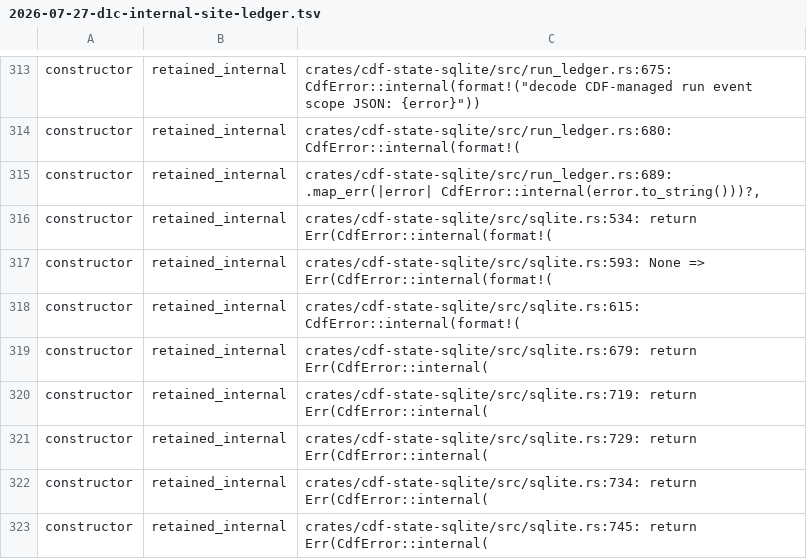
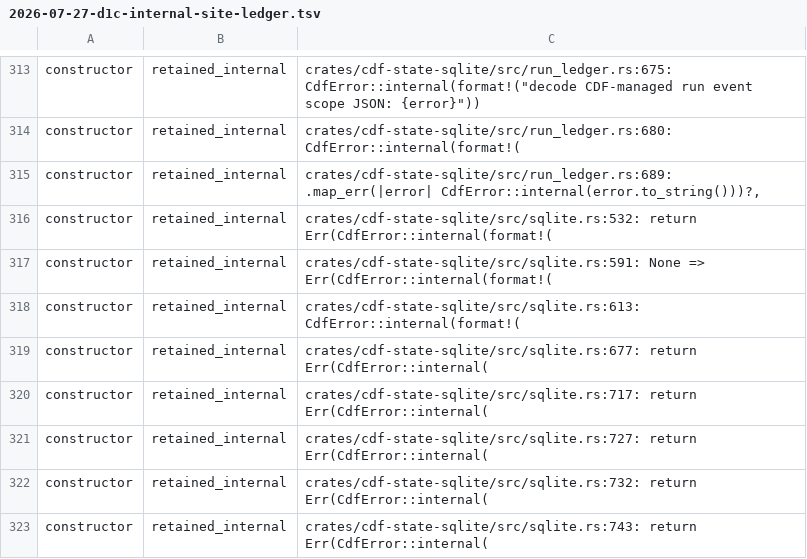
Before and after one commit to z3z1ma/cdf, a TSV file: .10x/evidence/.storage/2026-07-27-d1c-internal-site-ledger.tsv, drawn as a sheet; only a part is shown, gaps mark what is left out; the diff covers the shown part only.

Commit message:
fix: close product error ownership audit

```diff
--- a/.10x/evidence/.storage/2026-07-27-d1c-internal-site-ledger.tsv
+++ b/.10x/evidence/.storage/2026-07-27-d1c-internal-site-ledger.tsv
@@ -315,9 +315,9 @@ constructor	retained_internal	crates/cdf-state-sqlite/src/run_ledger.rs:680:
 constructor	retained_internal	crates/cdf-state-sqlite/src/run_ledger.rs:689:                    .map_err(|error| CdfError::internal(error.to_string()))?,
-constructor	retained_internal	crates/cdf-state-sqlite/src/sqlite.rs:534:            return Err(CdfError::internal(format!(
-constructor	retained_internal	crates/cdf-state-sqlite/src/sqlite.rs:593:        None => Err(CdfError::internal(format!(
-constructor	retained_internal	crates/cdf-state-sqlite/src/sqlite.rs:615:    CdfError::internal(format!(
-constructor	retained_internal	crates/cdf-state-sqlite/src/sqlite.rs:679:                return Err(CdfError::internal(
-constructor	retained_internal	crates/cdf-state-sqlite/src/sqlite.rs:719:                return Err(CdfError::internal(
-constructor	retained_internal	crates/cdf-state-sqlite/src/sqlite.rs:729:                return Err(CdfError::internal(
-constructor	retained_internal	crates/cdf-state-sqlite/src/sqlite.rs:734:                return Err(CdfError::internal(
-constructor	retained_internal	crates/cdf-state-sqlite/src/sqlite.rs:745:                return Err(CdfError::internal(
+constructor	retained_internal	crates/cdf-state-sqlite/src/sqlite.rs:532:            return Err(CdfError::internal(format!(
+constructor	retained_internal	crates/cdf-state-sqlite/src/sqlite.rs:591:        None => Err(CdfError::internal(format!(
+constructor	retained_internal	crates/cdf-state-sqlite/src/sqlite.rs:613:    CdfError::internal(format!(
+constructor	retained_internal	crates/cdf-state-sqlite/src/sqlite.rs:677:                return Err(CdfError::internal(
+constructor	retained_internal	crates/cdf-state-sqlite/src/sqlite.rs:717:                return Err(CdfError::internal(
+constructor	retained_internal	crates/cdf-state-sqlite/src/sqlite.rs:727:                return Err(CdfError::internal(
+constructor	retained_internal	crates/cdf-state-sqlite/src/sqlite.rs:732:                return Err(CdfError::internal(
+constructor	retained_internal	crates/cdf-state-sqlite/src/sqlite.rs:743:                return Err(CdfError::internal(
```
Also changed, not shown: 28 edited cells elsewhere in this file, 10 other files.
